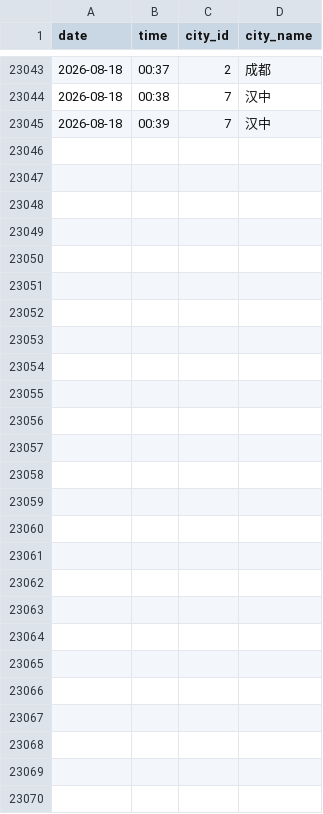
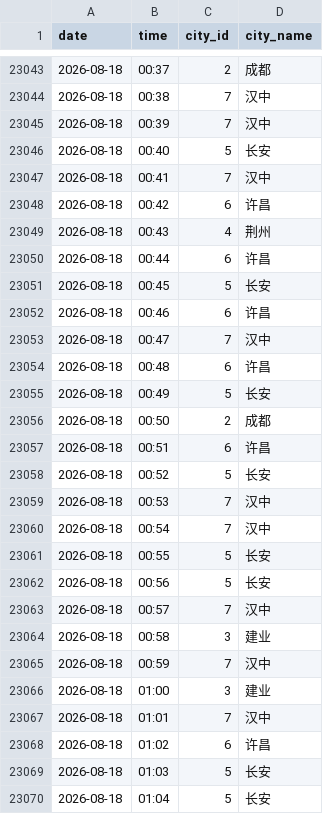
Before and after one commit to ershuidesign/sanguo, a CSV file: data/raw_records/records.csv, drawn as a sheet; only a part is shown, gaps mark what is left out; the diff names each change by its address in the sheet, - before the commit and + after, or states it on an @@ line.

```diff
--- a/data/raw_records/records.csv
+++ b/data/raw_records/records.csv
+row 23046: 2026-08-18 | 00:40 | 5 | 长安
+row 23047: 2026-08-18 | 00:41 | 7 | 汉中
+row 23048: 2026-08-18 | 00:42 | 6 | 许昌
+row 23049: 2026-08-18 | 00:43 | 4 | 荆州
+row 23050: 2026-08-18 | 00:44 | 6 | 许昌
+row 23051: 2026-08-18 | 00:45 | 5 | 长安
+row 23052: 2026-08-18 | 00:46 | 6 | 许昌
+row 23053: 2026-08-18 | 00:47 | 7 | 汉中
+row 23054: 2026-08-18 | 00:48 | 6 | 许昌
+row 23055: 2026-08-18 | 00:49 | 5 | 长安
+row 23056: 2026-08-18 | 00:50 | 2 | 成都
+row 23057: 2026-08-18 | 00:51 | 6 | 许昌
+row 23058: 2026-08-18 | 00:52 | 5 | 长安
+row 23059: 2026-08-18 | 00:53 | 7 | 汉中
+row 23060: 2026-08-18 | 00:54 | 7 | 汉中
+row 23061: 2026-08-18 | 00:55 | 5 | 长安
+row 23062: 2026-08-18 | 00:56 | 5 | 长安
+row 23063: 2026-08-18 | 00:57 | 7 | 汉中
+row 23064: 2026-08-18 | 00:58 | 3 | 建业
+row 23065: 2026-08-18 | 00:59 | 7 | 汉中
+row 23066: 2026-08-18 | 01:00 | 3 | 建业
+row 23067: 2026-08-18 | 01:01 | 7 | 汉中
+row 23068: 2026-08-18 | 01:02 | 6 | 许昌
+row 23069: 2026-08-18 | 01:03 | 5 | 长安
+row 23070: 2026-08-18 | 01:04 | 5 | 长安
```
Also changed, not shown: data/raw_records/tower_records.csv, 6 other files.
